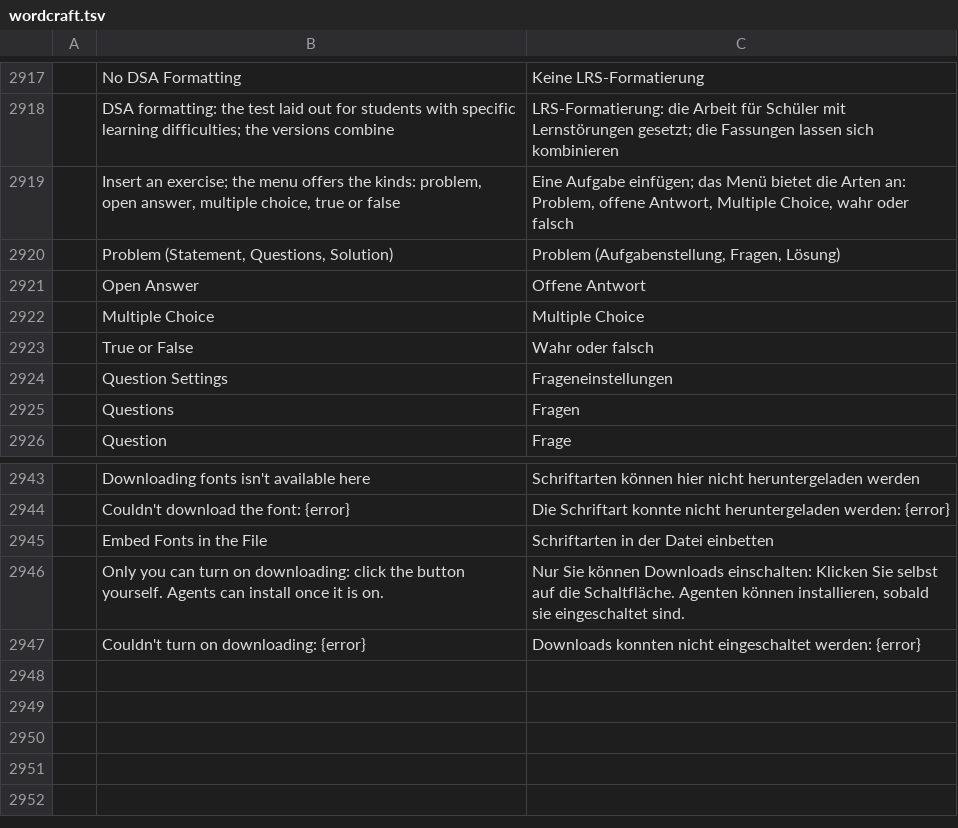
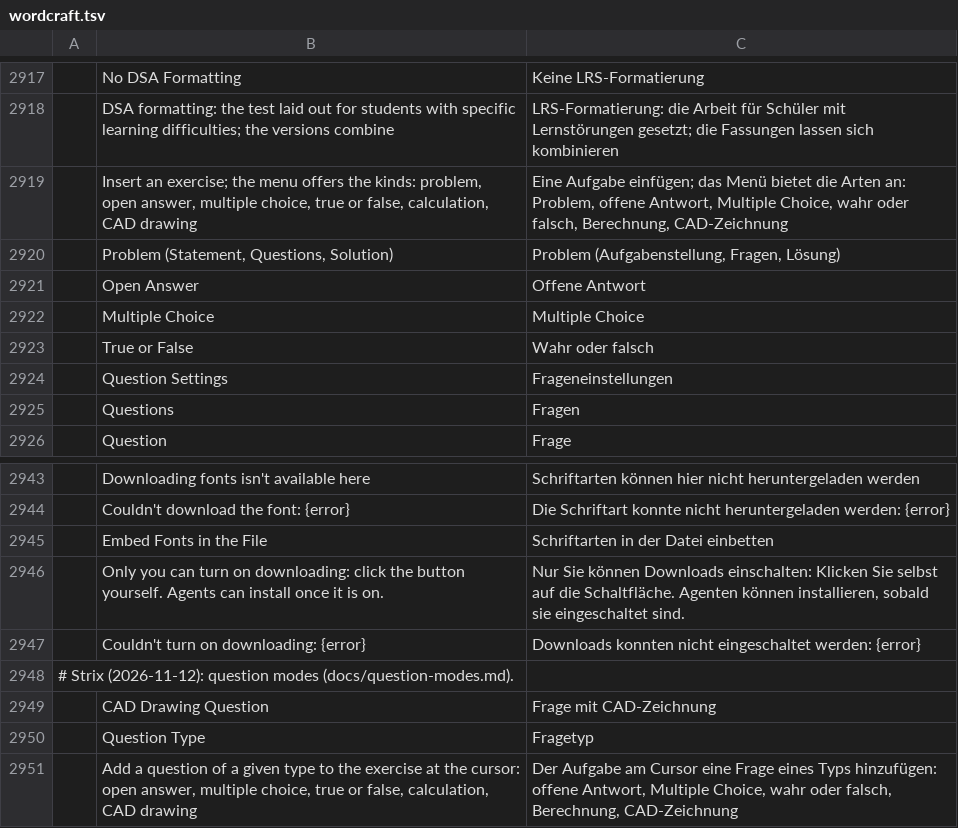
Before and after one commit to nabre/strix, a TSV file: locales/de/wordcraft.tsv, drawn as a sheet; only a part is shown, gaps mark what is left out; the diff names each change by its address in the sheet, - before the commit and + after, or states it on an @@ line.

```diff
--- a/locales/de/wordcraft.tsv
+++ b/locales/de/wordcraft.tsv
-B2919: …true or false
+B2919: …true or false, calculation, CAD drawing
-C2919: …wahr oder falsch
+C2919: …wahr oder falsch, Berechnung, CAD-Zeichnung
+row 2948: # Strix (2026-11-12): question modes (docs/question-modes.md).
+row 2949:  | CAD Drawing Question | Frage mit CAD-Zeichnung
+row 2950:  | Question Type | Fragetyp
+row 2951:  | Add a question of a given type to the exercise at the cursor: open answer, multiple choice, true or false, calculation, CAD drawing | Der Aufgabe am Cursor eine Frage eines Typs hinzufügen: offene Antwort, Multiple Choice, wahr oder falsch, Berechnung, CAD-Zeichnung
```
Also changed, not shown: locales/fr/wordcraft.tsv, locales/it/wordcraft.tsv, 7 other files.
